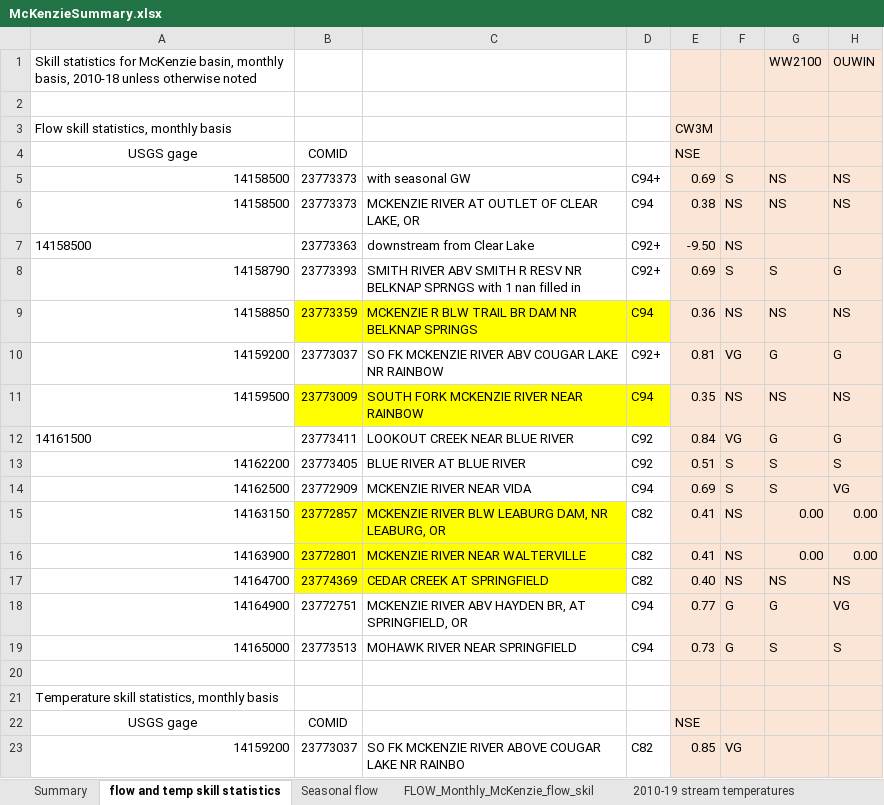
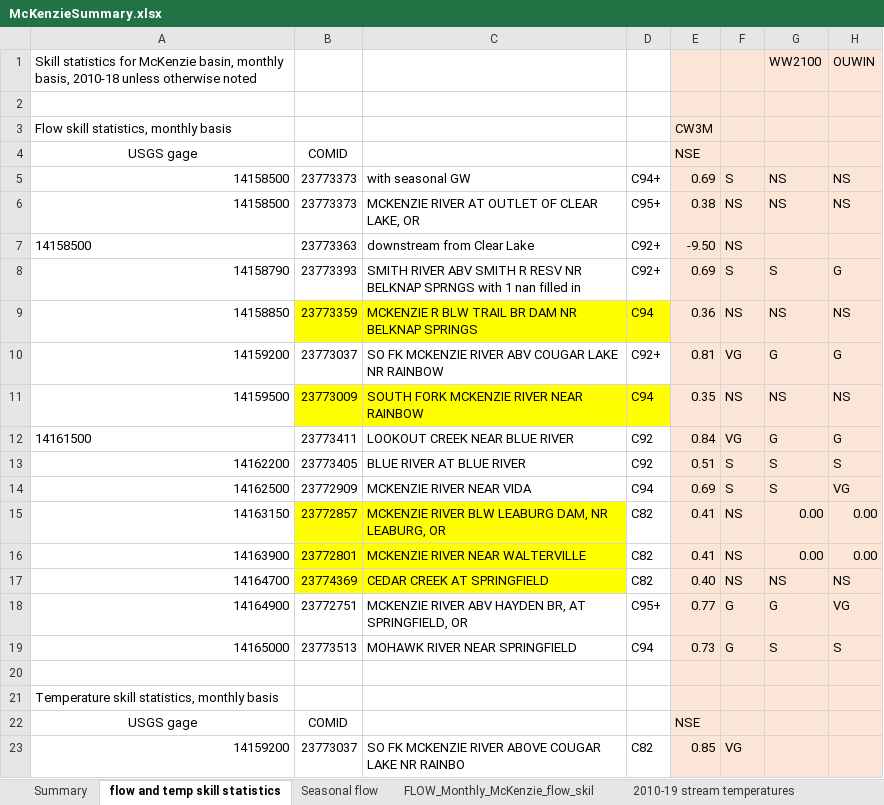
Before and after one commit to DavidConklin1947/CW3M, an Excel workbook: DataCW3M/SkillAssessment/McKenzieSummary.xlsx, sheet flow and temp skill statistics, drawn as a sheet; only a part is shown; values as stored, in another font and other column widths than the file's, no borders; the diff names each change by its address in the sheet, - before the commit and + after, or states it on an @@ line.

```diff
--- a/DataCW3M/SkillAssessment/McKenzieSummary.xlsx (sheet flow and temp skill statistics)
+++ b/DataCW3M/SkillAssessment/McKenzieSummary.xlsx (sheet flow and temp skill statistics)
-D6: C94
+D6: C95+
-D18: C94
+D18: C95+
```
Also changed, not shown: 2 other files.
